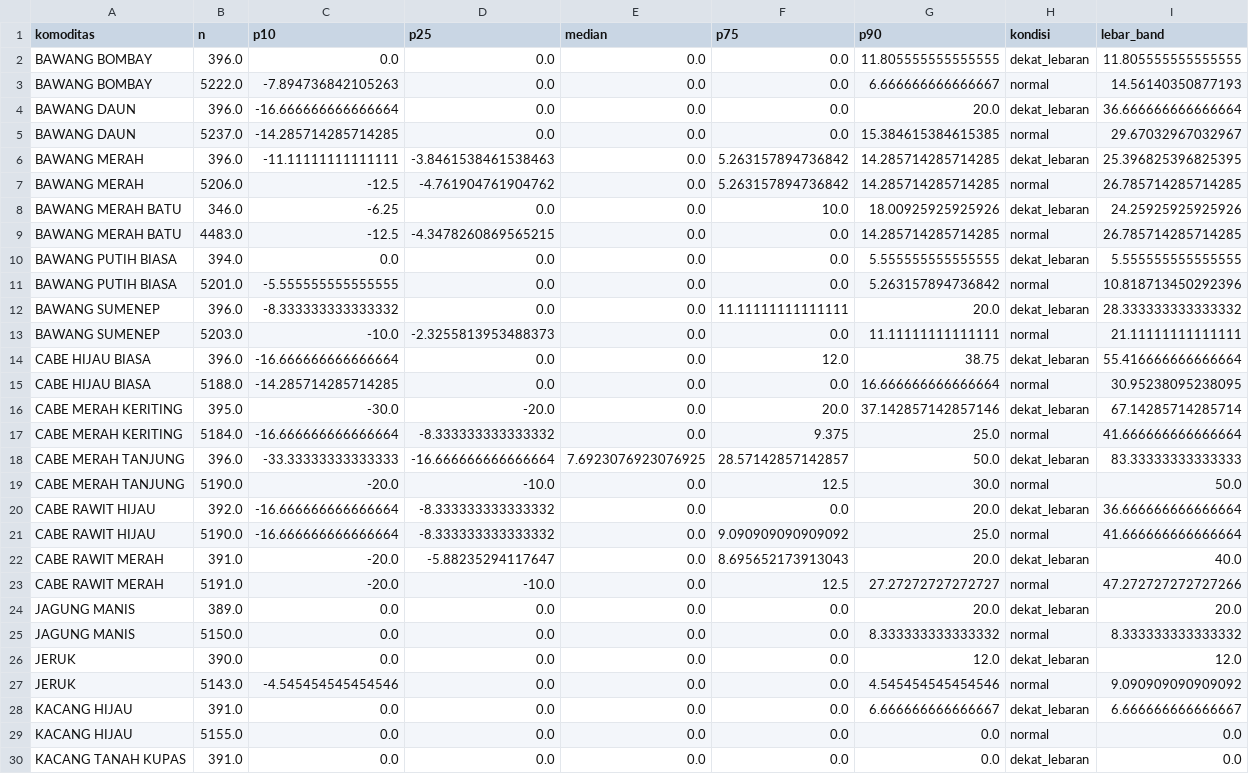
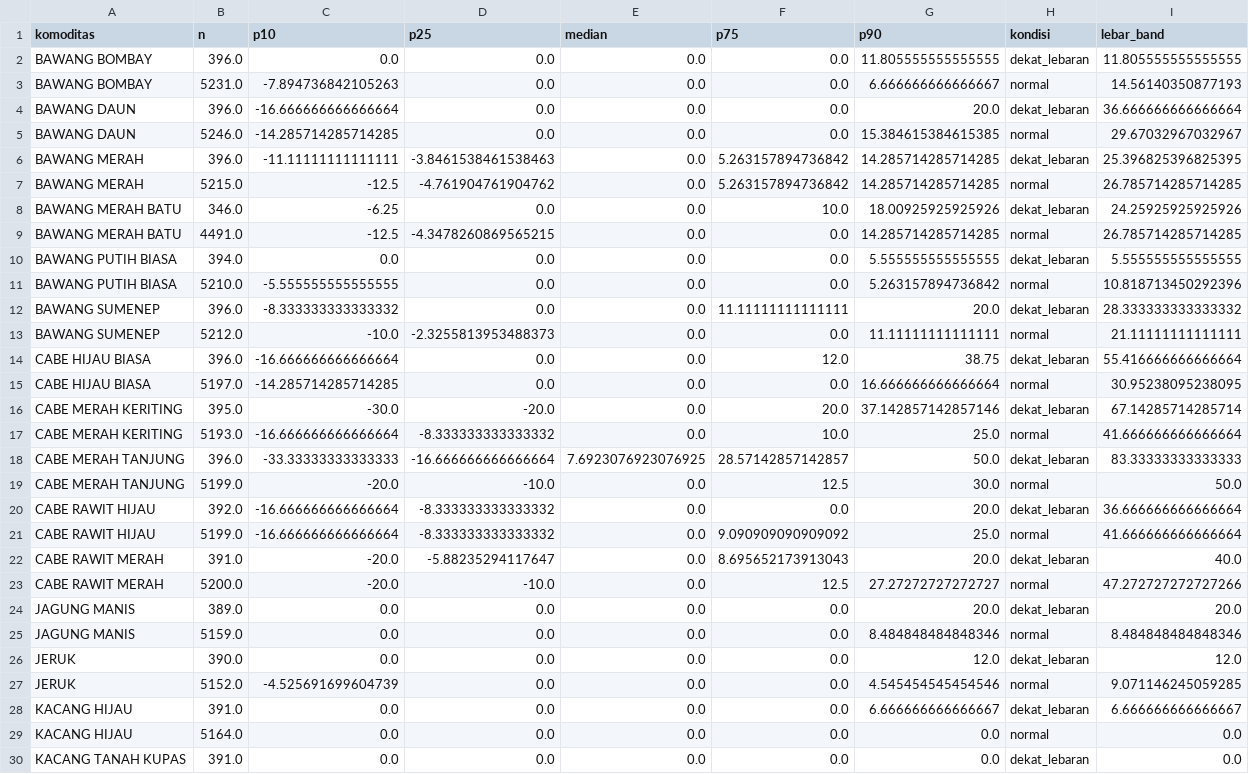
Before and after one commit to Hafizhputra27/example_scrap, a CSV file: models/band_rekomendasi_7hari.csv, drawn as a sheet; only a part is shown; the diff covers the shown part only.

```diff
--- a/models/band_rekomendasi_7hari.csv
+++ b/models/band_rekomendasi_7hari.csv
@@ -2,29 +2,29 @@ komoditas,n,p10,p25,median,p75,p90,kondisi,lebar_band
 BAWANG BOMBAY,396.0,0.0,0.0,0.0,0.0,11.805555555555555,dekat_lebaran,11.805555555555555
-BAWANG BOMBAY,5222.0,-7.894736842105263,0.0,0.0,0.0,6.666666666666667,normal,14.56140350877193
+BAWANG BOMBAY,5231.0,-7.894736842105263,0.0,0.0,0.0,6.666666666666667,normal,14.56140350877193
 BAWANG DAUN,396.0,-16.666666666666664,0.0,0.0,0.0,20.0,dekat_lebaran,36.666666666666664
-BAWANG DAUN,5237.0,-14.285714285714285,0.0,0.0,0.0,15.384615384615385,normal,29.67032967032967
+BAWANG DAUN,5246.0,-14.285714285714285,0.0,0.0,0.0,15.384615384615385,normal,29.67032967032967
 BAWANG MERAH,396.0,-11.11111111111111,-3.8461538461538463,0.0,5.263157894736842,14.285714285714285,dekat_lebaran,25.396825396825395
-BAWANG MERAH,5206.0,-12.5,-4.761904761904762,0.0,5.263157894736842,14.285714285714285,normal,26.785714285714285
+BAWANG MERAH,5215.0,-12.5,-4.761904761904762,0.0,5.263157894736842,14.285714285714285,normal,26.785714285714285
 BAWANG MERAH BATU,346.0,-6.25,0.0,0.0,10.0,18.00925925925926,dekat_lebaran,24.25925925925926
-BAWANG MERAH BATU,4483.0,-12.5,-4.3478260869565215,0.0,0.0,14.285714285714285,normal,26.785714285714285
+BAWANG MERAH BATU,4491.0,-12.5,-4.3478260869565215,0.0,0.0,14.285714285714285,normal,26.785714285714285
 BAWANG PUTIH BIASA,394.0,0.0,0.0,0.0,0.0,5.555555555555555,dekat_lebaran,5.555555555555555
-BAWANG PUTIH BIASA,5201.0,-5.555555555555555,0.0,0.0,0.0,5.263157894736842,normal,10.818713450292396
+BAWANG PUTIH BIASA,5210.0,-5.555555555555555,0.0,0.0,0.0,5.263157894736842,normal,10.818713450292396
 BAWANG SUMENEP,396.0,-8.333333333333332,0.0,0.0,11.11111111111111,20.0,dekat_lebaran,28.333333333333332
-BAWANG SUMENEP,5203.0,-10.0,-2.3255813953488373,0.0,0.0,11.11111111111111,normal,21.11111111111111
+BAWANG SUMENEP,5212.0,-10.0,-2.3255813953488373,0.0,0.0,11.11111111111111,normal,21.11111111111111
 CABE HIJAU BIASA,396.0,-16.666666666666664,0.0,0.0,12.0,38.75,dekat_lebaran,55.416666666666664
-CABE HIJAU BIASA,5188.0,-14.285714285714285,0.0,0.0,0.0,16.666666666666664,normal,30.95238095238095
+CABE HIJAU BIASA,5197.0,-14.285714285714285,0.0,0.0,0.0,16.666666666666664,normal,30.95238095238095
 CABE MERAH KERITING,395.0,-30.0,-20.0,0.0,20.0,37.142857142857146,dekat_lebaran,67.14285714285714
-CABE MERAH KERITING,5184.0,-16.666666666666664,-8.333333333333332,0.0,9.375,25.0,normal,41.666666666666664
+CABE MERAH KERITING,5193.0,-16.666666666666664,-8.333333333333332,0.0,10.0,25.0,normal,41.666666666666664
 CABE MERAH TANJUNG,396.0,-33.33333333333333,-16.666666666666664,7.6923076923076925,28.57142857142857,50.0,dekat_lebaran,83.33333333333333
-CABE MERAH TANJUNG,5190.0,-20.0,-10.0,0.0,12.5,30.0,normal,50.0
+CABE MERAH TANJUNG,5199.0,-20.0,-10.0,0.0,12.5,30.0,normal,50.0
 CABE RAWIT HIJAU,392.0,-16.666666666666664,-8.333333333333332,0.0,0.0,20.0,dekat_lebaran,36.666666666666664
-CABE RAWIT HIJAU,5190.0,-16.666666666666664,-8.333333333333332,0.0,9.090909090909092,25.0,normal,41.666666666666664
+CABE RAWIT HIJAU,5199.0,-16.666666666666664,-8.333333333333332,0.0,9.090909090909092,25.0,normal,41.666666666666664
 CABE RAWIT MERAH,391.0,-20.0,-5.88235294117647,0.0,8.695652173913043,20.0,dekat_lebaran,40.0
-CABE RAWIT MERAH,5191.0,-20.0,-10.0,0.0,12.5,27.27272727272727,normal,47.272727272727266
+CABE RAWIT MERAH,5200.0,-20.0,-10.0,0.0,12.5,27.27272727272727,normal,47.272727272727266
 JAGUNG MANIS,389.0,0.0,0.0,0.0,0.0,20.0,dekat_lebaran,20.0
-JAGUNG MANIS,5150.0,0.0,0.0,0.0,0.0,8.333333333333332,normal,8.333333333333332
+JAGUNG MANIS,5159.0,0.0,0.0,0.0,0.0,8.484848484848346,normal,8.484848484848346
 JERUK,390.0,0.0,0.0,0.0,0.0,12.0,dekat_lebaran,12.0
-JERUK,5143.0,-4.545454545454546,0.0,0.0,0.0,4.545454545454546,normal,9.090909090909092
+JERUK,5152.0,-4.525691699604739,0.0,0.0,0.0,4.545454545454546,normal,9.071146245059285
 KACANG HIJAU,391.0,0.0,0.0,0.0,0.0,6.666666666666667,dekat_lebaran,6.666666666666667
-KACANG HIJAU,5155.0,0.0,0.0,0.0,0.0,0.0,normal,0.0
+KACANG HIJAU,5164.0,0.0,0.0,0.0,0.0,0.0,normal,0.0
 KACANG TANAH KUPAS,391.0,0.0,0.0,0.0,0.0,0.0,dekat_lebaran,0.0
```
Also changed, not shown: 11 edited cells elsewhere in this file, data/processed/cuaca_9_pasar.csv, data/processed/kurs_usd_idr.csv, 18 other files.
